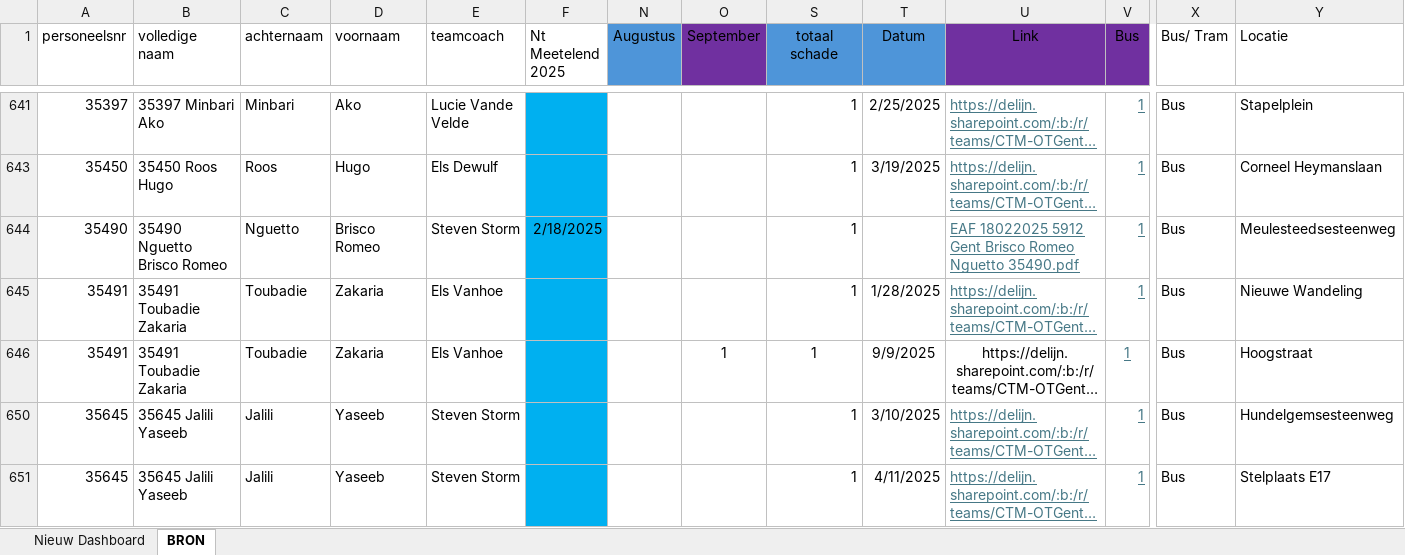
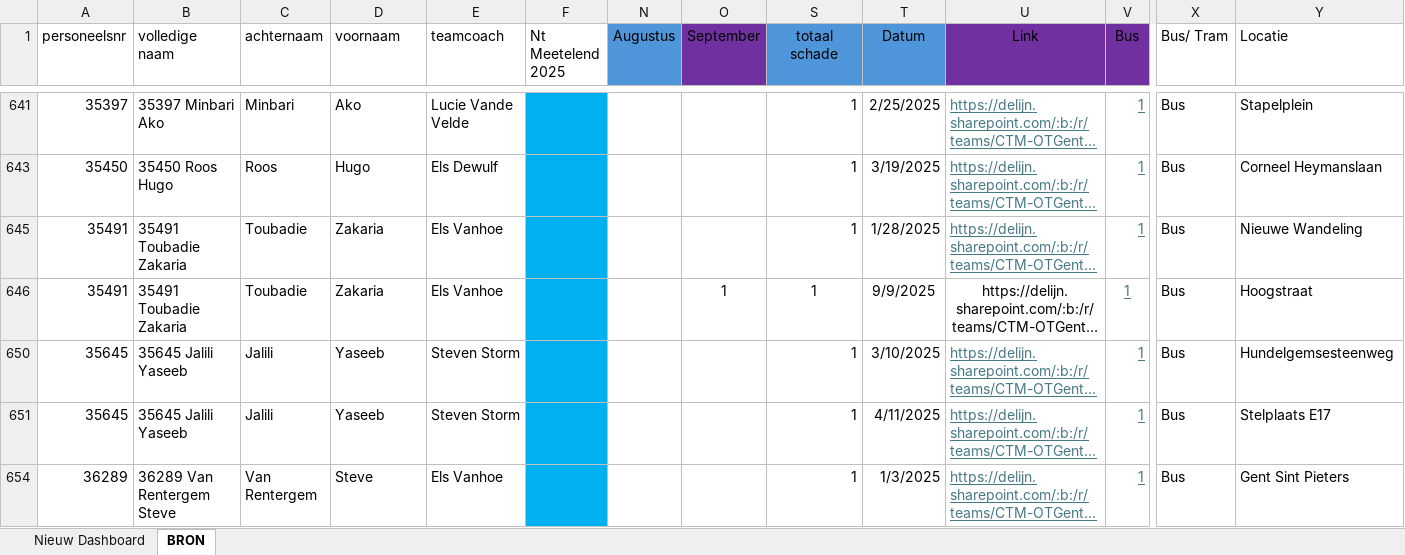
Before and after one commit to Stoffels84/schade, an Excel workbook: schade met macro.xlsm, sheet BRON, drawn as a sheet; only a part is shown, gaps mark what is left out; the shorter side is filled out with more unchanged rows; long unchanged cells end in …; values as stored, in another font and other column widths than the file's, no borders; charts and pictures and conditional formats and table styles not drawn; rows hold the shown columns only; the diff covers the shown part only; the diff names each change by its address in the sheet, - before the commit and + after, or states it on an @@ line.

```diff
--- a/schade met macro.xlsm (sheet BRON)
+++ b/schade met macro.xlsm (sheet BRON)
@@ row 644 hidden: 35490 | 35490 Nguetto Brisco Romeo | Nguetto | Brisco Romeo | Steven Storm | 2/18/2025 |  |  | 1 |  | EAF 18022025 5912 Gent Brisco Romeo Nguetto 35490.pdf | 1 | Bus | Meulesteedsesteenweg @@
```
Also changed, not shown: 2 removed rows, 26 hidden or unhidden rows and 1 edited cell elsewhere in this sheet, hidden cells.
